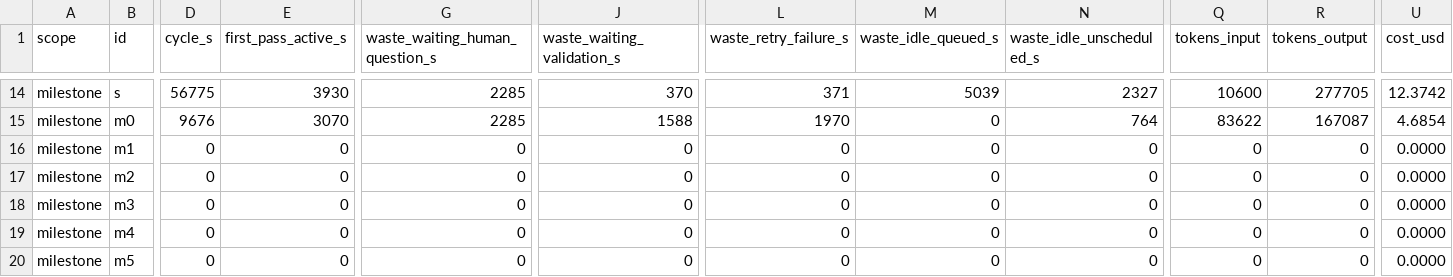
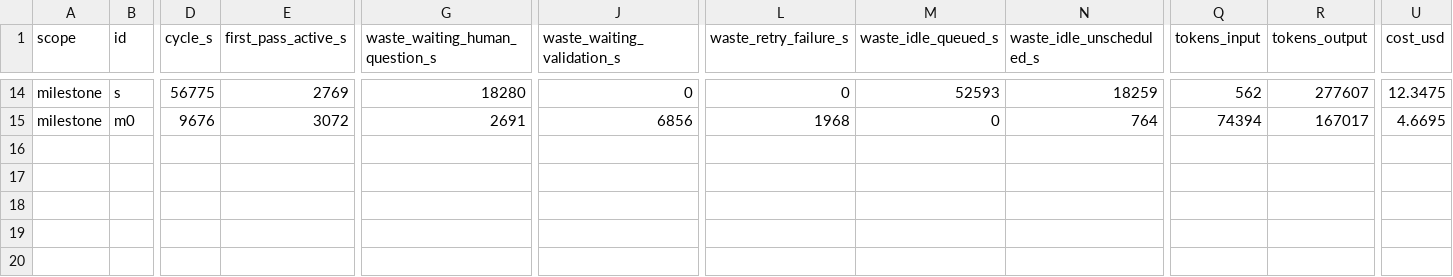
Before and after one commit to dctellya/droid-observatory, a CSV file: reports/reference/2026-10-22-observatory-v1-m0.csv, drawn as a sheet; only a part is shown, gaps mark what is left out; rows hold the shown columns only; the diff covers the shown part only; the diff names each change by its address in the sheet, - before the commit and + after, or states it on an @@ line.

```diff
--- a/reports/reference/2026-10-22-observatory-v1-m0.csv
+++ b/reports/reference/2026-10-22-observatory-v1-m0.csv
-E14 (first_pass_active_s): 3930
+E14 (first_pass_active_s): 2769
-G14 (waste_waiting_human_question_s): 2285
+G14 (waste_waiting_human_question_s): 18280
-J14 (waste_waiting_validation_s): 370
+J14 (waste_waiting_validation_s): 0
-L14 (waste_retry_failure_s): 371
+L14 (waste_retry_failure_s): 0
-M14 (waste_idle_queued_s): 5039
+M14 (waste_idle_queued_s): 52593
-N14 (waste_idle_unscheduled_s): 2327
+N14 (waste_idle_unscheduled_s): 18259
-Q14 (tokens_input): 10600
+Q14 (tokens_input): 562
-R14 (tokens_output): 277705
+R14 (tokens_output): 277607
-U14 (cost_usd): 12.3742
+U14 (cost_usd): 12.3475
-E15 (first_pass_active_s): 3070
+E15 (first_pass_active_s): 3072
-G15 (waste_waiting_human_question_s): 2285
+G15 (waste_waiting_human_question_s): 2691
-J15 (waste_waiting_validation_s): 1588
+J15 (waste_waiting_validation_s): 6856
-L15 (waste_retry_failure_s): 1970
+L15 (waste_retry_failure_s): 1968
-Q15 (tokens_input): 83622
+Q15 (tokens_input): 74394
-R15 (tokens_output): 167087
+R15 (tokens_output): 167017
-U15 (cost_usd): 4.6854
+U15 (cost_usd): 4.6695
-row 16: milestone | m1 | 0 | 0 | 0 | 0 | 0 | 0 | 0 | 0 | 0 | 0.0000
-row 17: milestone | m2 | 0 | 0 | 0 | 0 | 0 | 0 | 0 | 0 | 0 | 0.0000
-row 18: milestone | m3 | 0 | 0 | 0 | 0 | 0 | 0 | 0 | 0 | 0 | 0.0000
-row 19: milestone | m4 | 0 | 0 | 0 | 0 | 0 | 0 | 0 | 0 | 0 | 0.0000
-row 20: milestone | m5 | 0 | 0 | 0 | 0 | 0 | 0 | 0 | 0 | 0 | 0.0000
```
Also changed, not shown: 58 edited cells elsewhere in this file.
